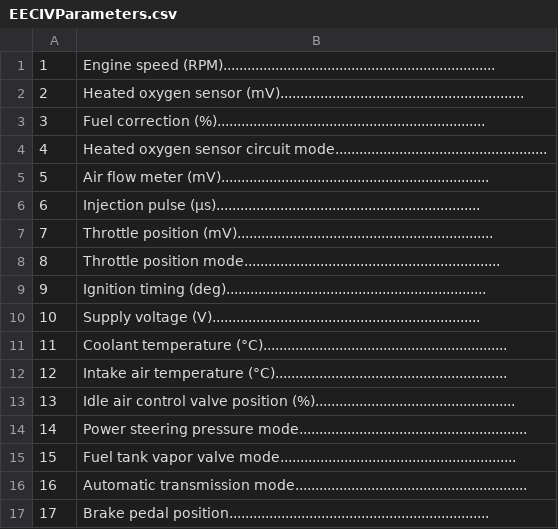
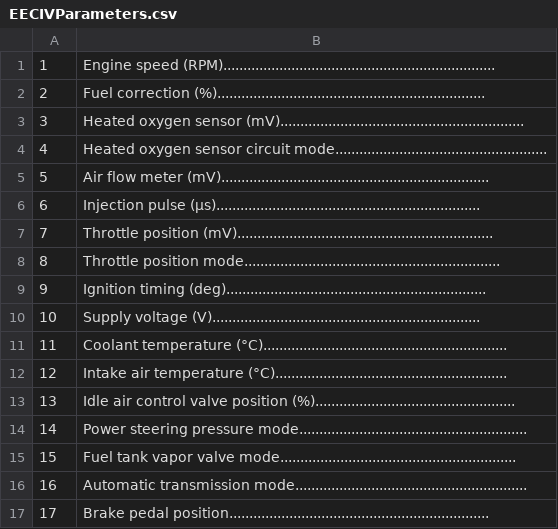
Before and after one commit to babroval/ford-eec-iv-diagnostic, a CSV file: eec-iv/EECIVParameters.csv, drawn as a sheet.

```diff
--- a/eec-iv/EECIVParameters.csv
+++ b/eec-iv/EECIVParameters.csv
@@ -1,4 +1,4 @@
 1, Engine speed (RPM)....................................................................
-2, Heated oxygen sensor (mV).............................................................
-3, Fuel correction (%)...................................................................
+2, Fuel correction (%)...................................................................
+3, Heated oxygen sensor (mV).............................................................
 4, Heated oxygen sensor circuit mode.....................................................
```
Also changed, not shown: 2 other files.
